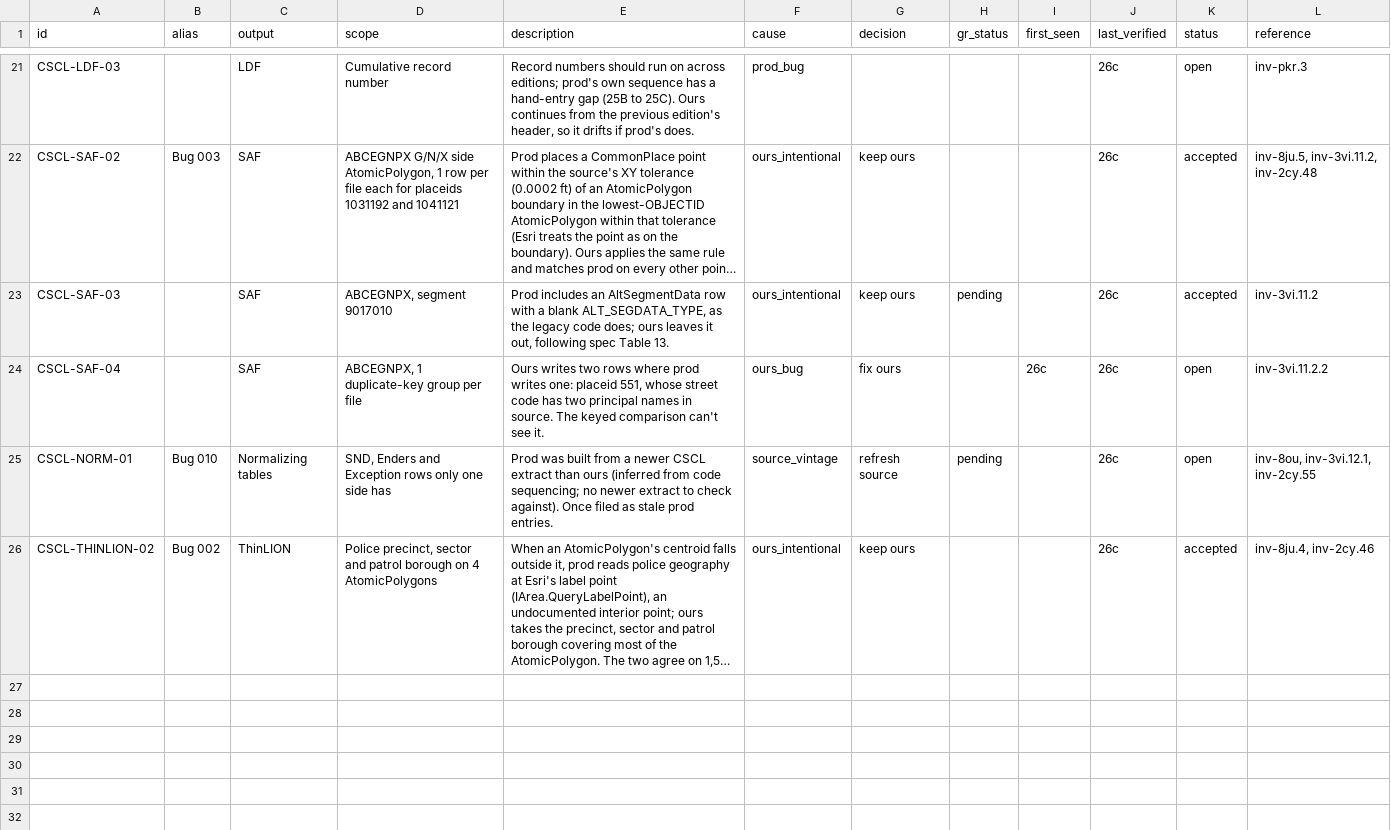
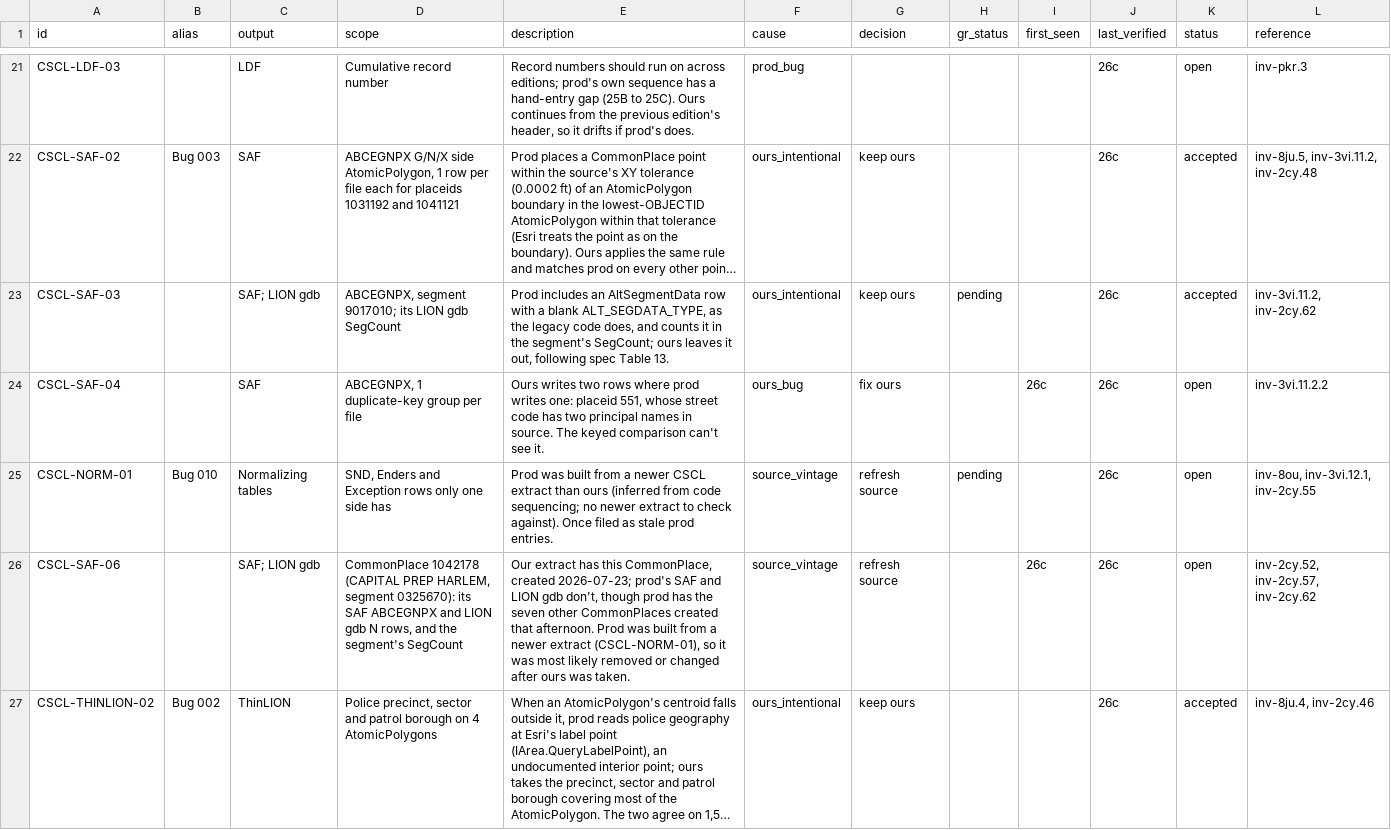
Before and after one commit to NYCPlanning/data-engineering, a CSV file: products/cscl/seeds/known_differences.csv, drawn as a sheet; only a part is shown, gaps mark what is left out; long unchanged cells end in …; the diff names each change by its address in the sheet, - before the commit and + after, or states it on an @@ line.

Commit message:
CSCL gdb_lion QA: account SegCount under CSCL-SAF-03 and new CSCL-SAF-06; normalizing outputs cite NORM-01
SegCount on segment 9017010 differs because prod counts the blank
ALT_SEGDATA_TYPE AltSegmentData row (CSCL-SAF-03). Segment 0325670 differs
because our extract has CommonPlace 1042178 and prod's doesn't (new
source-vintage row CSCL-SAF-06). lion_outputs: SND, Enders and Exception are
done, all diffs accounted for under CSCL-NORM-01.

```diff
--- a/products/cscl/seeds/known_differences.csv
+++ b/products/cscl/seeds/known_differences.csv
-C23 (output): SAF
+C23 (output): SAF; LION gdb
-D23 (scope): ABCEGNPX, segment 9017010
+D23 (scope): ABCEGNPX, segment 9017010; its LION gdb SegCount
-E23 (description): …legacy code does; ours leaves…
+E23 (description): …legacy code does, and counts it in the segment's SegCount; ours leaves…
-L23 (reference): inv-3vi.11.2
+L23 (reference): inv-3vi.11.2, inv-2cy.62
+row 26: CSCL-SAF-06 |  | SAF; LION gdb | CommonPlace 1042178 (CAPITAL PREP HARLEM, segment 0325670): its SAF ABCEGNPX and LION gdb N rows, and the segment's SegCount | Our extract has this CommonPlace, created 2026-07-23; prod's SAF and LION gdb don't, though prod has the seven other CommonPlaces created that afternoon. Prod was built from a newer extract (CSCL-NORM-01), so it was most likely removed or changed after ours was taken. | source_vintage | refresh source |  | 26c | 26c | open | inv-2cy.52, inv-2cy.57, inv-2cy.62
```
Also changed, not shown: products/cscl/seeds/lion_outputs.csv, 1 other file.
